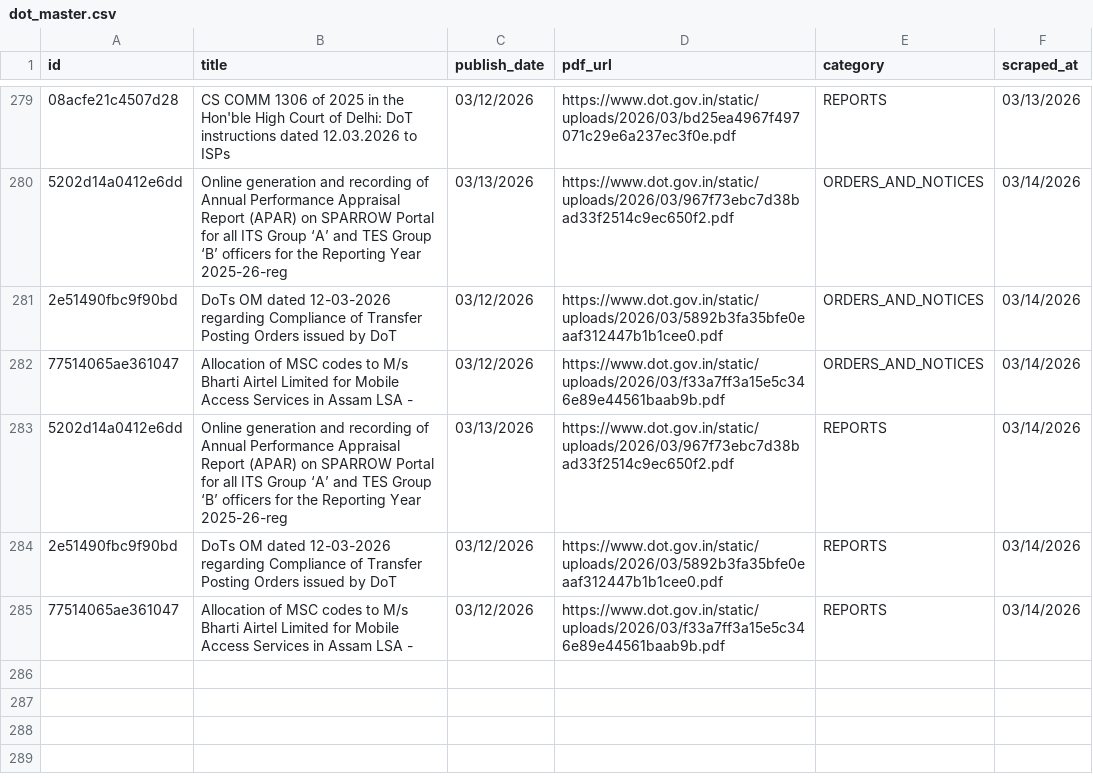
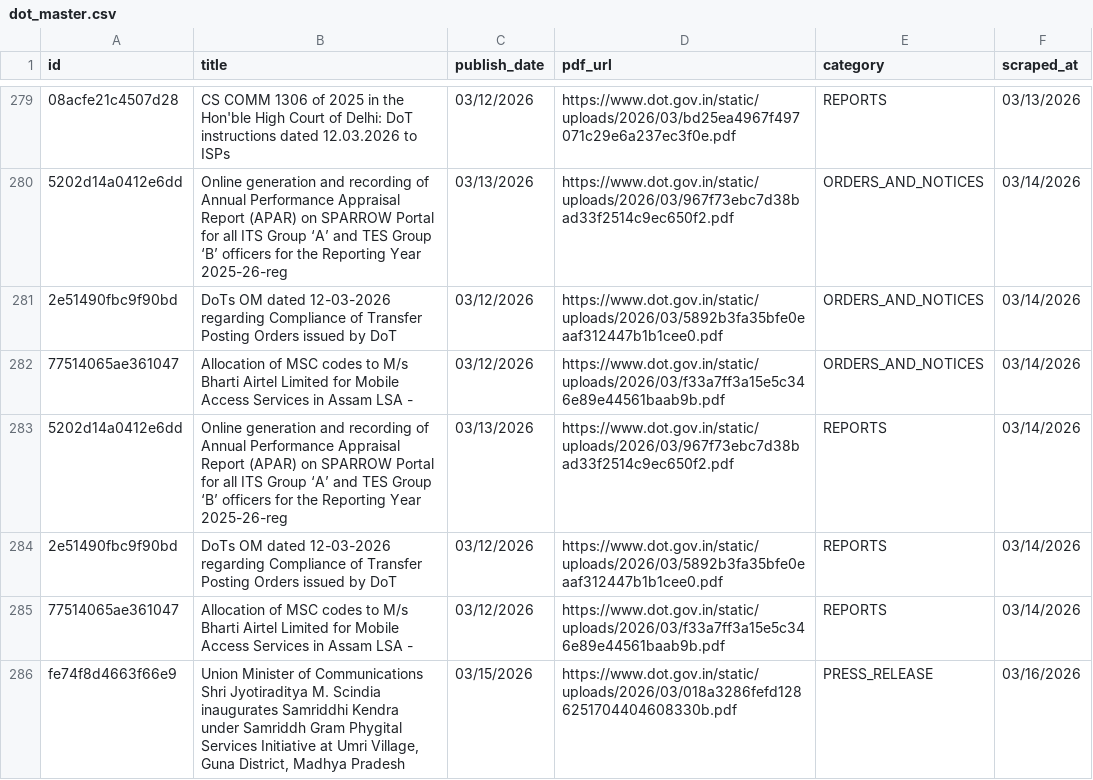
Before and after one commit to Legaltech-TL/trilegal-regulatory-updates, a CSV file: dot/dot_master.csv, drawn as a sheet; only a part is shown, gaps mark what is left out; the diff names each change by its address in the sheet, - before the commit and + after, or states it on an @@ line.

```diff
--- a/dot/dot_master.csv
+++ b/dot/dot_master.csv
+row 286: fe74f8d4663f66e9 | Union Minister of Communications Shri Jyotiraditya M. Scindia inaugurates Samriddhi Kendra under Samriddh Gram Phygital Services Initiative at Umri Village, Guna District, Madhya Pradesh | 03/15/2026 | https://www.dot.gov.in/static/uploads/2026/03/018a3286fefd1286251704404608330b.pdf | PRESS_RELEASE | 03/16/2026
```
Also changed, not shown: 1 other file.
